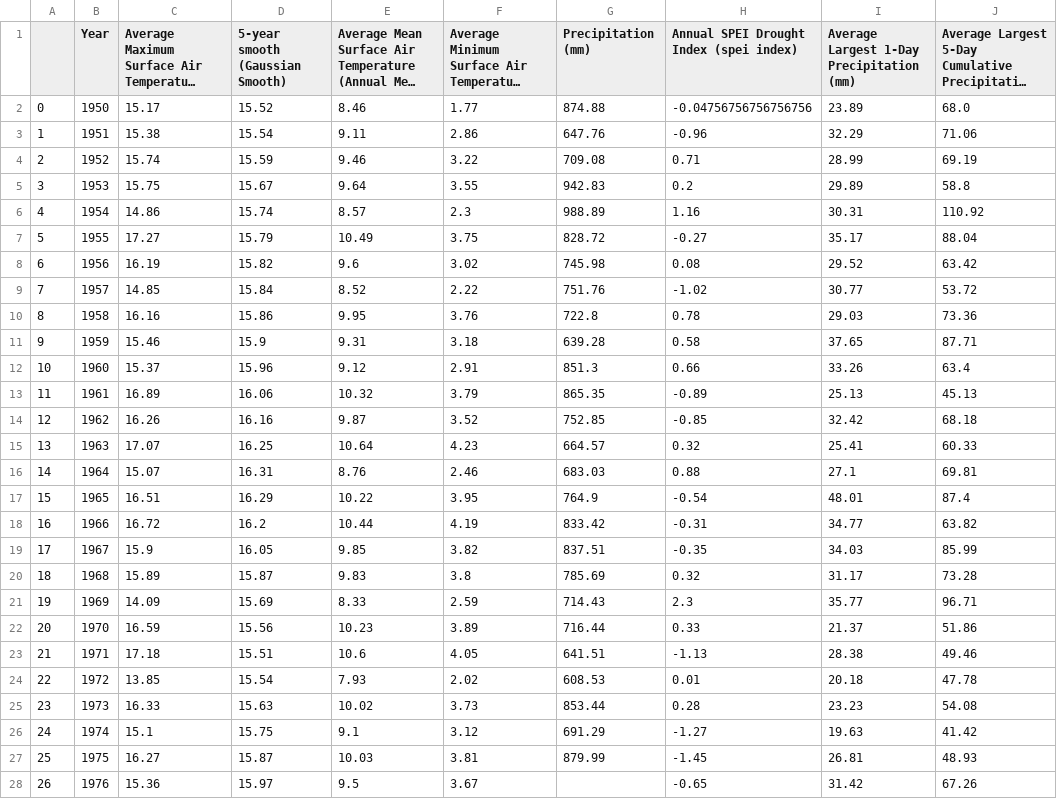
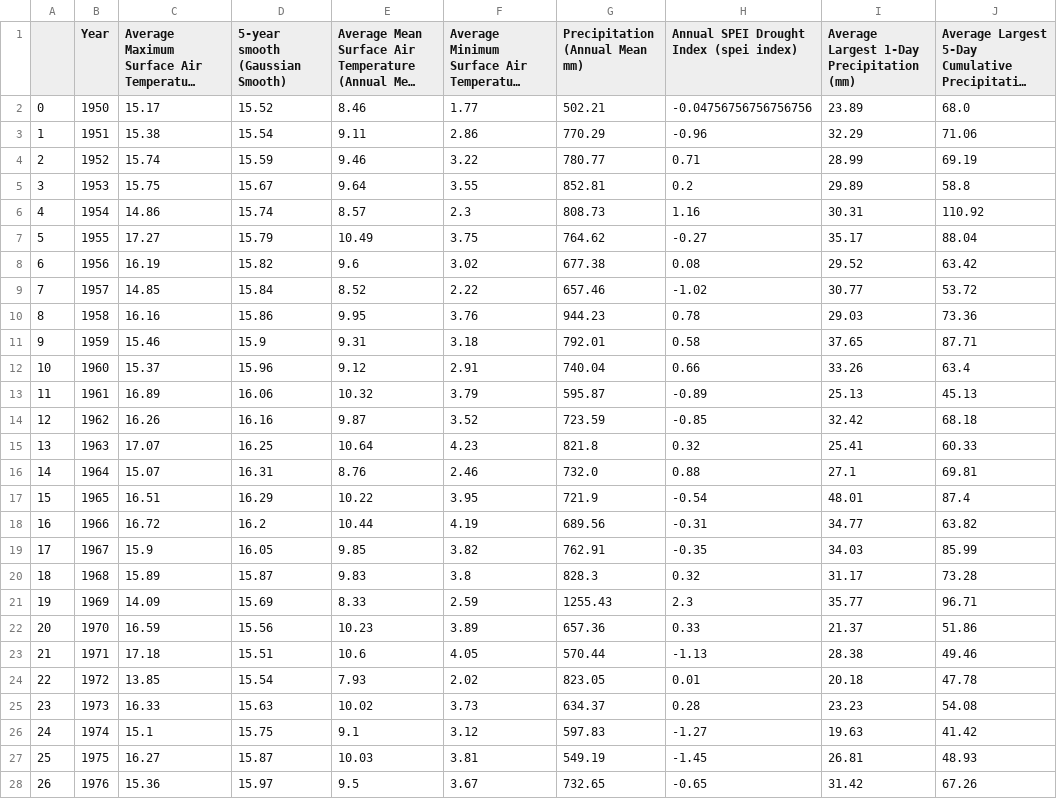
Before and after one commit to begmatovjasur/climate_change, a CSV file: notebook/data/joined_data/toshkent_viloyat.csv, drawn as a sheet; only a part is shown; long unchanged cells end in …; the diff covers the shown part only; the diff names each change by its address in the sheet, - before the commit and + after, or states it on an @@ line.

```diff
--- a/notebook/data/joined_data/toshkent_viloyat.csv
+++ b/notebook/data/joined_data/toshkent_viloyat.csv
-G1: Precipitation (mm)
+G1: Precipitation (Annual Mean mm)
-G2 (Precipitation (Annual Mean mm)): 874.88
+G2 (Precipitation (Annual Mean mm)): 502.21
-G3 (Precipitation (Annual Mean mm)): 647.76
+G3 (Precipitation (Annual Mean mm)): 770.29
-G4 (Precipitation (Annual Mean mm)): 709.08
+G4 (Precipitation (Annual Mean mm)): 780.77
-G5 (Precipitation (Annual Mean mm)): 942.83
+G5 (Precipitation (Annual Mean mm)): 852.81
-G6 (Precipitation (Annual Mean mm)): 988.89
+G6 (Precipitation (Annual Mean mm)): 808.73
-G7 (Precipitation (Annual Mean mm)): 828.72
+G7 (Precipitation (Annual Mean mm)): 764.62
-G8 (Precipitation (Annual Mean mm)): 745.98
+G8 (Precipitation (Annual Mean mm)): 677.38
-G9 (Precipitation (Annual Mean mm)): 751.76
+G9 (Precipitation (Annual Mean mm)): 657.46
-G10 (Precipitation (Annual Mean mm)): 722.8
+G10 (Precipitation (Annual Mean mm)): 944.23
-G11 (Precipitation (Annual Mean mm)): 639.28
+G11 (Precipitation (Annual Mean mm)): 792.01
-G12 (Precipitation (Annual Mean mm)): 851.3
+G12 (Precipitation (Annual Mean mm)): 740.04
-G13 (Precipitation (Annual Mean mm)): 865.35
+G13 (Precipitation (Annual Mean mm)): 595.87
-G14 (Precipitation (Annual Mean mm)): 752.85
+G14 (Precipitation (Annual Mean mm)): 723.59
-G15 (Precipitation (Annual Mean mm)): 664.57
+G15 (Precipitation (Annual Mean mm)): 821.8
-G16 (Precipitation (Annual Mean mm)): 683.03
+G16 (Precipitation (Annual Mean mm)): 732.0
-G17 (Precipitation (Annual Mean mm)): 764.9
+G17 (Precipitation (Annual Mean mm)): 721.9
-G18 (Precipitation (Annual Mean mm)): 833.42
+G18 (Precipitation (Annual Mean mm)): 689.56
-G19 (Precipitation (Annual Mean mm)): 837.51
+G19 (Precipitation (Annual Mean mm)): 762.91
-G20 (Precipitation (Annual Mean mm)): 785.69
+G20 (Precipitation (Annual Mean mm)): 828.3
-G21 (Precipitation (Annual Mean mm)): 714.43
+G21 (Precipitation (Annual Mean mm)): 1255.43
-G22 (Precipitation (Annual Mean mm)): 716.44
+G22 (Precipitation (Annual Mean mm)): 657.36
-G23 (Precipitation (Annual Mean mm)): 641.51
+G23 (Precipitation (Annual Mean mm)): 570.44
-G24 (Precipitation (Annual Mean mm)): 608.53
+G24 (Precipitation (Annual Mean mm)): 823.05
-G25 (Precipitation (Annual Mean mm)): 853.44
+G25 (Precipitation (Annual Mean mm)): 634.37
-G26 (Precipitation (Annual Mean mm)): 691.29
+G26 (Precipitation (Annual Mean mm)): 597.83
-G27 (Precipitation (Annual Mean mm)): 879.99
+G27 (Precipitation (Annual Mean mm)): 549.19
-G28 (Precipitation (Annual Mean mm)): (empty)
+G28 (Precipitation (Annual Mean mm)): 732.65
```
Also changed, not shown: 48 edited cells elsewhere in this file, data/processed/regions_master.csv, notebook/data/joined_data/toshkent_shahar.csv, 3 other files.
